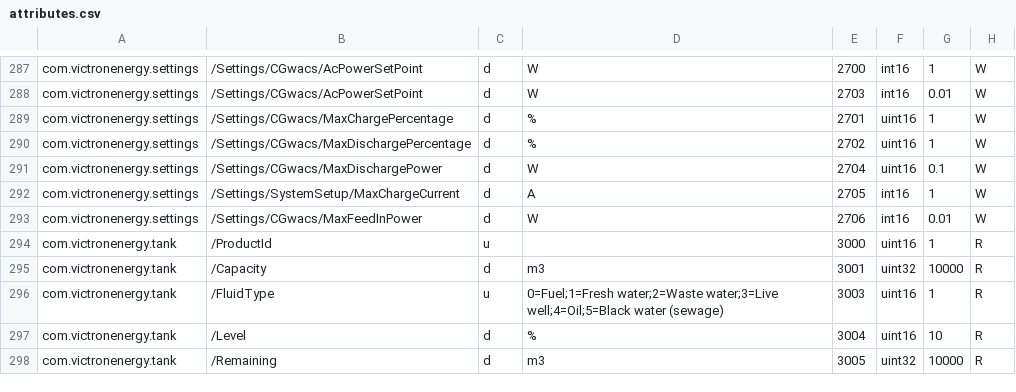
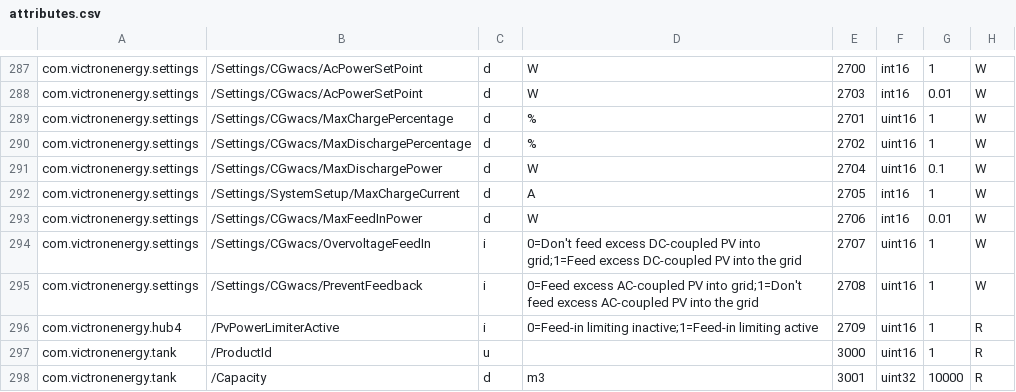
Before and after one commit to victronenergy/dbus_modbustcp, a CSV file: attributes.csv, drawn as a sheet; only a part is shown, gaps mark what is left out; the shorter side is filled out with more unchanged rows.

Commit message:
add registers for feeding in excess PV
Expose the registers responsible for allowing excess AC-coupled
and DC-coupled PV to be fed into the grid. Also expose the limiting
status.

https://github.com/victronenergy/venus/issues/668

```diff
--- a/attributes.csv
+++ b/attributes.csv
@@ -293,2 +293,5 @@ com.victronenergy.settings,/Settings/SystemSetup/MaxChargeCurrent,d,A,2705,int16
 com.victronenergy.settings,/Settings/CGwacs/MaxFeedInPower,d,W,2706,int16,0.01,W
+com.victronenergy.settings,/Settings/CGwacs/OvervoltageFeedIn,i,0=Don't feed excess DC-coupled PV into grid;1=Feed excess DC-coupled PV into the grid,2707,uint16,1,W
+com.victronenergy.settings,/Settings/CGwacs/PreventFeedback,i,0=Feed excess AC-coupled PV into grid;1=Don't feed excess AC-coupled PV into the grid,2708,uint16,1,W
+com.victronenergy.hub4,/PvPowerLimiterActive,i,0=Feed-in limiting inactive;1=Feed-in limiting active,2709,uint16,1,R
 com.victronenergy.tank,/ProductId,u,,3000,uint16,1,R
```
Also changed, not shown: 2 other files.
